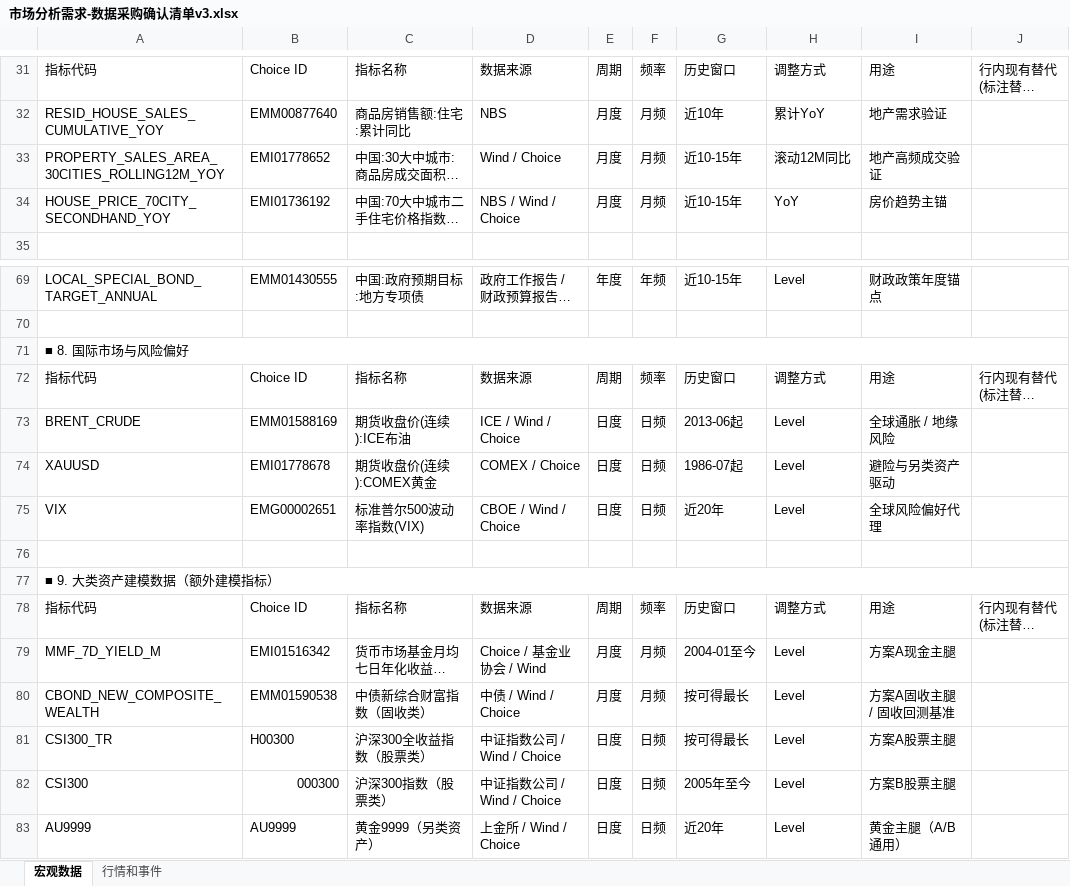
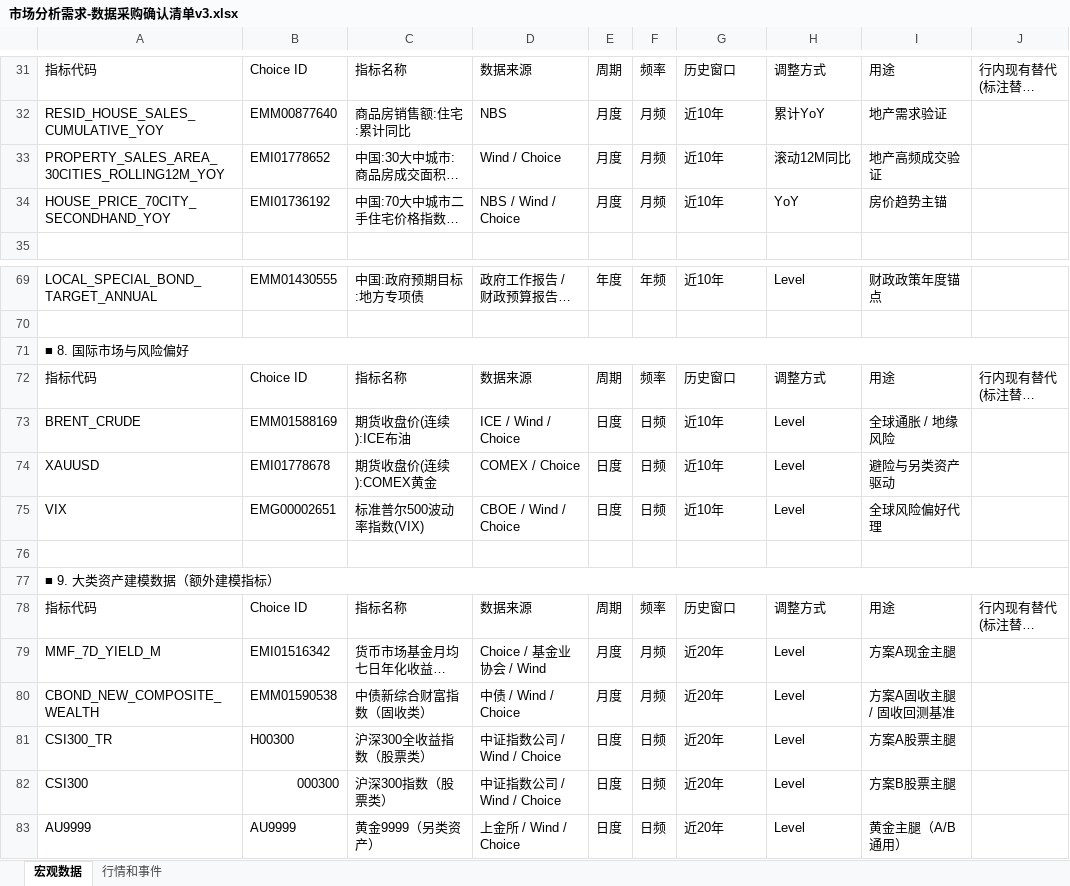
Before and after one commit to zhaiyuanzhi/landing-zone, an Excel workbook: docs/指标确认表格/市场分析需求-数据采购确认清单v3.xlsx, sheet 宏观数据, drawn as a sheet; only a part is shown, gaps mark what is left out; long unchanged cells end in …; values as stored, in another font and other column widths than the file's, no cell formats; the diff covers the shown part only; the diff names each change by its address in the sheet, - before the commit and + after, or states it on an @@ line.

```diff
--- a/docs/指标确认表格/市场分析需求-数据采购确认清单v3.xlsx (sheet 宏观数据)
+++ b/docs/指标确认表格/市场分析需求-数据采购确认清单v3.xlsx (sheet 宏观数据)
-G33:G34: 近10-15年
+G33:G34: 近10年
-G69: 近10-15年
+G69: 近10年
-G73: 2013-06起
+G73: 近10年
-G74: 1986-07起
+G74: 近10年
-G75: 近20年
+G75: 近10年
-G79: 2004-01至今
+G79: 近20年
-G80:G81: 按可得最长
+G80:G81: 近20年
-G82: 2005年至今
+G82: 近20年
```
Also changed, not shown: 21 edited cells elsewhere in this sheet, cell formats.
